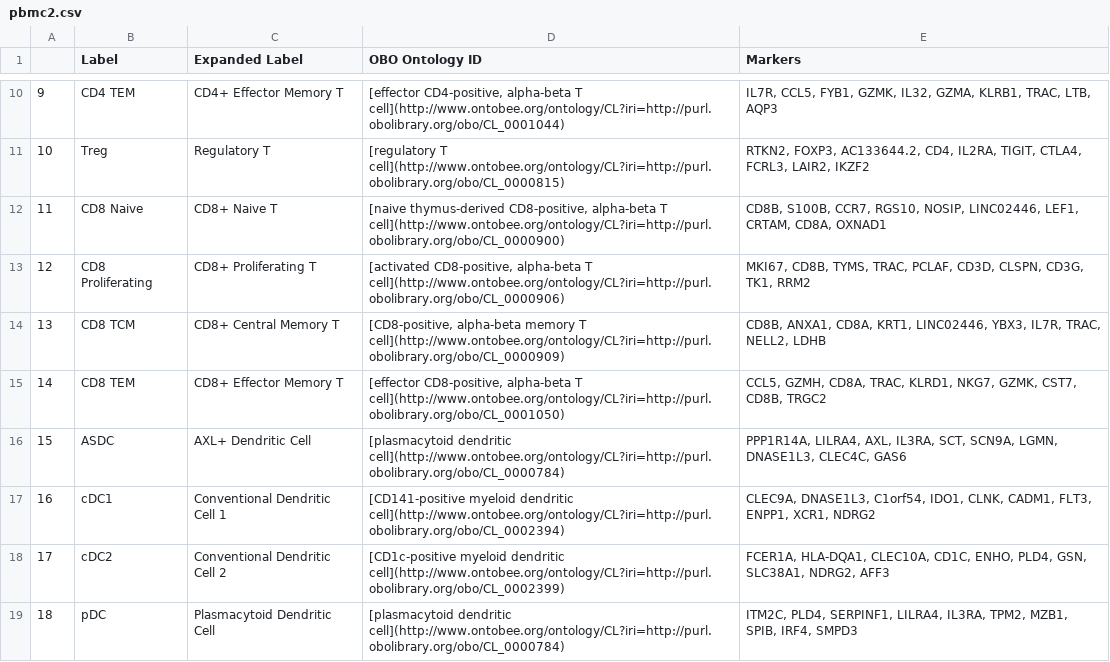
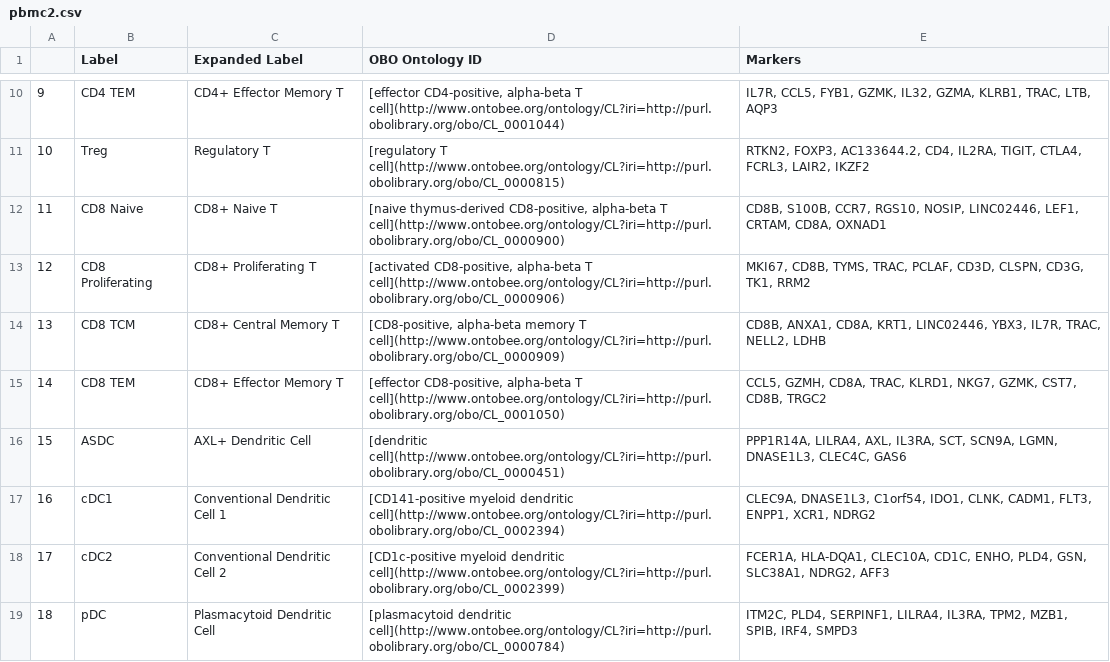
Before and after one commit to satijalab/azimuth_website, a CSV file: static/csv/pbmc2.csv, drawn as a sheet; only a part is shown, gaps mark what is left out.

Commit message:
fix ASDC ontology

```diff
--- a/static/csv/pbmc2.csv
+++ b/static/csv/pbmc2.csv
@@ -15,3 +15,3 @@
 "14","CD8 TEM","CD8+ Effector Memory T","[effector CD8-positive, alpha-beta T cell](http://www.ontobee.org/ontology/CL?iri=http://purl.obolibrary.org/obo/CL_0001050)","CCL5, GZMH, CD8A, TRAC, KLRD1, NKG7, GZMK, CST7, CD8B, TRGC2"
-"15","ASDC","AXL+ Dendritic Cell","[plasmacytoid dendritic cell](http://www.ontobee.org/ontology/CL?iri=http://purl.obolibrary.org/obo/CL_0000784)","PPP1R14A, LILRA4, AXL, IL3RA, SCT, SCN9A, LGMN, DNASE1L3, CLEC4C, GAS6"
+"15","ASDC","AXL+ Dendritic Cell","[dendritic cell](http://www.ontobee.org/ontology/CL?iri=http://purl.obolibrary.org/obo/CL_0000451)","PPP1R14A, LILRA4, AXL, IL3RA, SCT, SCN9A, LGMN, DNASE1L3, CLEC4C, GAS6"
 "16","cDC1","Conventional Dendritic Cell 1","[CD141-positive myeloid dendritic cell](http://www.ontobee.org/ontology/CL?iri=http://purl.obolibrary.org/obo/CL_0002394)","CLEC9A, DNASE1L3, C1orf54, IDO1, CLNK, CADM1, FLT3, ENPP1, XCR1, NDRG2"
```
Also changed, not shown: static/csv/pbmc3.csv.
